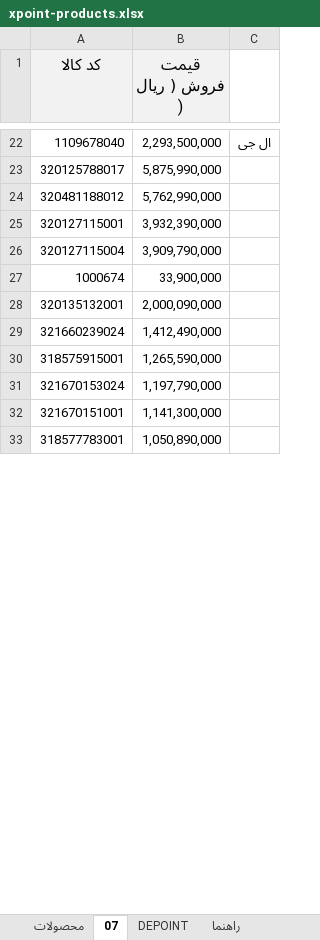
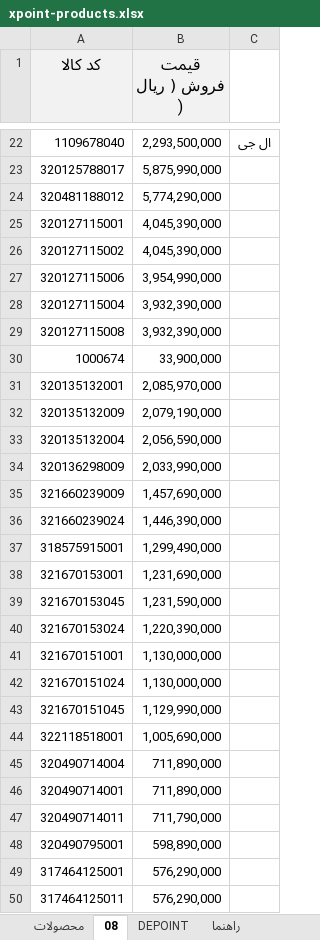
Before and after one commit to jitxpoint-hub/xpoint-catalog, an Excel workbook: data/xpoint-products.xlsx, sheet 08, drawn as a sheet; only a part is shown, gaps mark what is left out; values as stored, in another font and other column widths than the file's, no borders; charts and pictures not drawn; removed rows and columns are numbered as before the commit, all else as after; the diff covers the shown part only; the diff names each change by its address in the sheet, - before the commit and + after, or states it on an @@ line.

```diff
--- a/data/xpoint-products.xlsx (sheet 08)
+++ b/data/xpoint-products.xlsx (sheet 08)
-sheet tab: 07
+sheet tab: 08
-B24 (قیمت فروش ( ریال )): 5,762,990,000
+B24 (قیمت فروش ( ریال )): 5,774,290,000
-B25 (قیمت فروش ( ریال )): 3,932,390,000
+B25 (قیمت فروش ( ریال )): 4,045,390,000
+row 26: 320127115002 | 4,045,390,000
+row 27: 320127115006 | 3,954,990,000
-B28 (قیمت فروش ( ریال )): 3,909,790,000
+B28 (قیمت فروش ( ریال )): 3,932,390,000
+row 29: 320127115008 | 3,932,390,000
-B31 (قیمت فروش ( ریال )): 2,000,090,000
+B31 (قیمت فروش ( ریال )): 2,085,970,000
+row 32: 320135132009 | 2,079,190,000
+row 33: 320135132004 | 2,056,590,000
+row 34: 320136298009 | 2,033,990,000
+row 35: 321660239009 | 1,457,690,000
-B36 (قیمت فروش ( ریال )): 1,412,490,000
+B36 (قیمت فروش ( ریال )): 1,446,390,000
-B37 (قیمت فروش ( ریال )): 1,265,590,000
+B37 (قیمت فروش ( ریال )): 1,299,490,000
+row 38: 321670153001 | 1,231,690,000
+row 39: 321670153045 | 1,231,590,000
-B40 (قیمت فروش ( ریال )): 1,197,790,000
+B40 (قیمت فروش ( ریال )): 1,220,390,000
-B41 (قیمت فروش ( ریال )): 1,141,300,000
+B41 (قیمت فروش ( ریال )): 1,130,000,000
-row 33: 318577783001 | 1,050,890,000
+row 42: 321670151024 | 1,130,000,000
+row 43: 321670151045 | 1,129,990,000
+row 44: 322118518001 | 1,005,690,000
+row 45: 320490714004 | 711,890,000
+row 46: 320490714001 | 711,890,000
+row 47: 320490714011 | 711,790,000
+row 48: 320490795001 | 598,890,000
+row 49: 317464125001 | 576,290,000
+row 50: 317464125011 | 576,290,000
```
Also changed, not shown: 7 added rows, 9 removed rows and 20 edited cells elsewhere in this sheet, sheet محصولات, formulas that keep their value, 1 other file.
